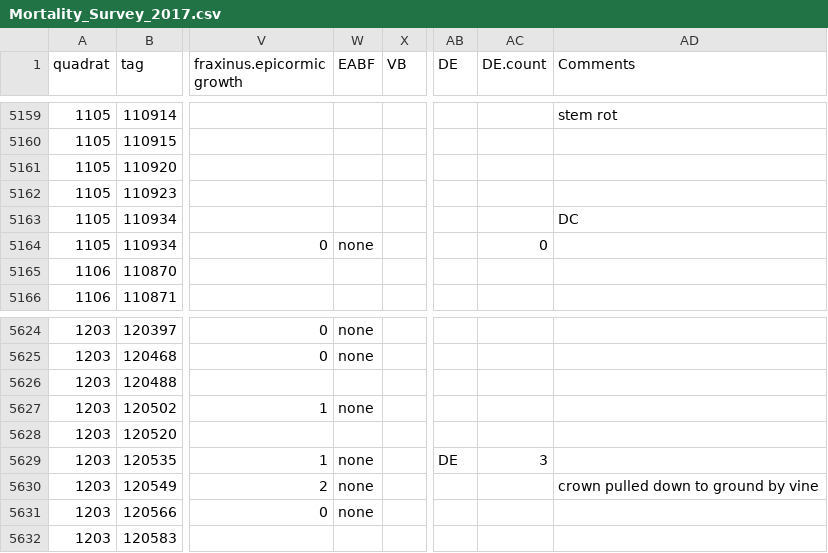
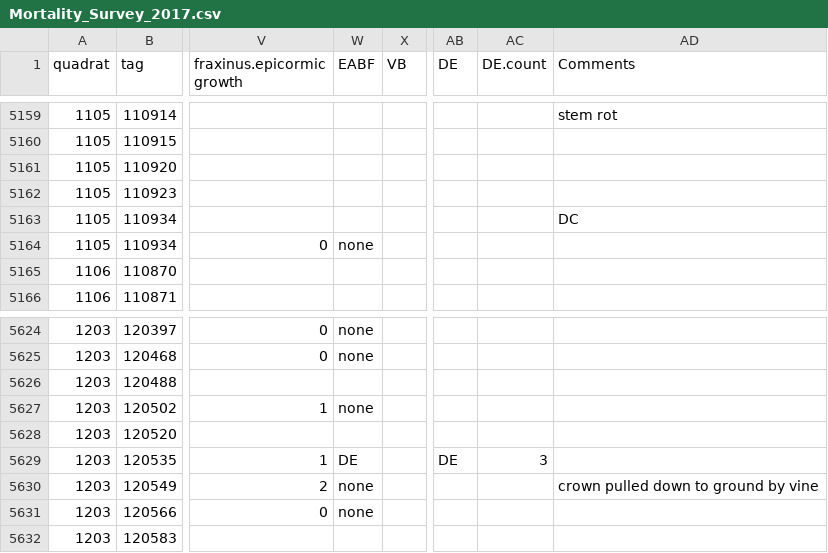
Before and after one commit to SCBI-ForestGEO/SCBI-ForestGEO-Data, a CSV file: tree_mortality/raw data/Mortality_Survey_2017.csv, drawn as a sheet; only a part is shown, gaps mark what is left out; the diff covers the shown part only; the diff names each change by its address in the sheet, - before the commit and + after, or states it on an @@ line.

```diff
--- a/tree_mortality/raw data/Mortality_Survey_2017.csv
+++ b/tree_mortality/raw data/Mortality_Survey_2017.csv
-AC5164 (DE.count): 0
+AC5164 (DE.count): (empty)
-W5629 (EABF): none
+W5629 (EABF): DE
```
Also changed, not shown: 10 edited cells elsewhere in this file.
